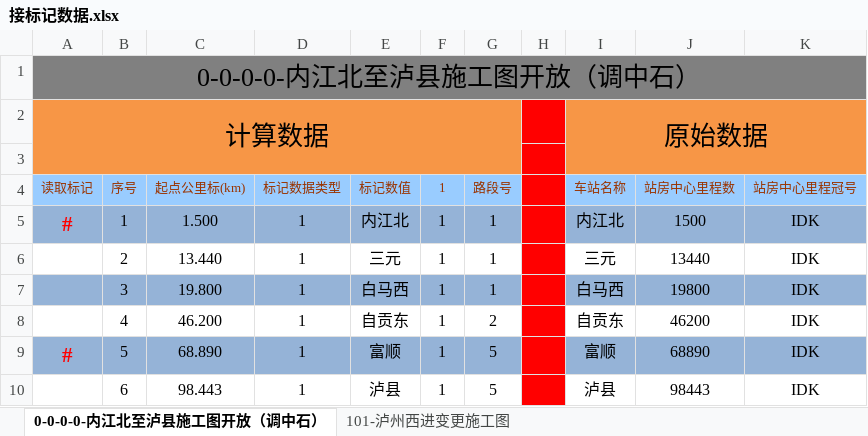
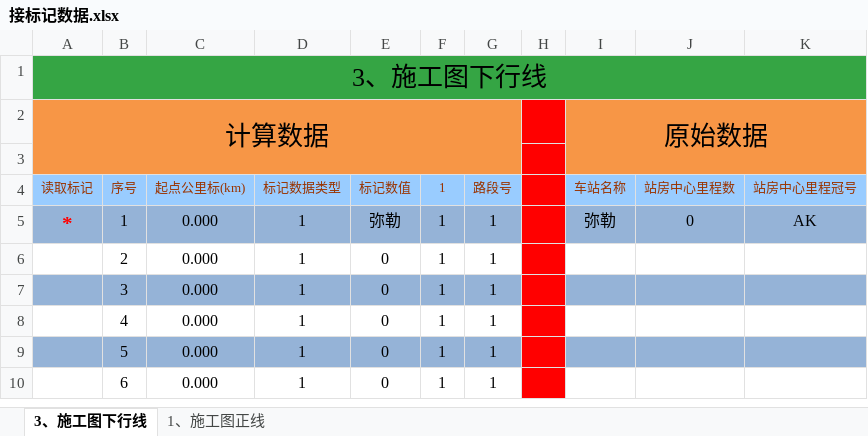
Before and after one commit to MrRnj/LineDataOperator, an Excel workbook: Inter_face/Inter_face/bin/Debug/excelmodels/接标记数据.xlsx, sheet 3、施工图下行线, drawn as a sheet; only a part is shown; values as stored, in another font and other column widths than the file's, no borders; the diff covers the shown part only; the diff names each change by its address in the sheet, - before the commit and + after, or states it on an @@ line.

```diff
--- a/Inter_face/Inter_face/bin/Debug/excelmodels/接标记数据.xlsx (sheet 3、施工图下行线)
+++ b/Inter_face/Inter_face/bin/Debug/excelmodels/接标记数据.xlsx (sheet 3、施工图下行线)
-sheet tab: 0-0-0-0-内江北至泸县施工图开放（调中石）
+sheet tab: 3、施工图下行线
-sheet tab: 101-泸州西进变更施工图
+sheet tab: 1、施工图正线
-A1 (读取标记): 0-0-0-0-内江北至泸县施工图开放（调中石）
+A1 (读取标记): 3、施工图下行线
-A1:K1 fill: #808080
+A1:K1 fill: #35A544
-A5 (读取标记): #
+A5 (读取标记): *
-C5 (起点公里标(km)): 1.500
+C5 (起点公里标(km)): 0.000
-E5 (标记数值): 内江北
+E5 (标记数值): 弥勒
-I5 (车站名称): 内江北
+I5 (车站名称): 弥勒
-J5 (站房中心里程数): 1500
+J5 (站房中心里程数): 0
-K5 (站房中心里程冠号): IDK
+K5 (站房中心里程冠号): AK
-C6 (起点公里标(km)): 13.440
+C6 (起点公里标(km)): 0.000
-E6 (标记数值): 三元
+E6 (标记数值): 0
-I6 (车站名称): 三元
+I6 (车站名称): (empty)
-J6 (站房中心里程数): 13440
+J6 (站房中心里程数): (empty)
-K6:K10 (站房中心里程冠号): IDK
+K6:K10 (站房中心里程冠号): (empty)
-C7 (起点公里标(km)): 19.800
+C7 (起点公里标(km)): 0.000
-E7 (标记数值): 白马西
+E7 (标记数值): 0
-I7 (车站名称): 白马西
+I7 (车站名称): (empty)
-J7 (站房中心里程数): 19800
+J7 (站房中心里程数): (empty)
-C8 (起点公里标(km)): 46.200
+C8 (起点公里标(km)): 0.000
-E8 (标记数值): 自贡东
+E8 (标记数值): 0
-G8 (路段号): 2
+G8 (路段号): 1
-I8 (车站名称): 自贡东
+I8 (车站名称): (empty)
-J8 (站房中心里程数): 46200
+J8 (站房中心里程数): (empty)
-A9 (读取标记): #
+A9 (读取标记): (empty)
-C9 (起点公里标(km)): 68.890
+C9 (起点公里标(km)): 0.000
-E9 (标记数值): 富顺
+E9 (标记数值): 0
-G9:G10 (路段号): 5
+G9:G10 (路段号): 1
-I9 (车站名称): 富顺
+I9 (车站名称): (empty)
-J9 (站房中心里程数): 68890
+J9 (站房中心里程数): (empty)
-C10 (起点公里标(km)): 98.443
+C10 (起点公里标(km)): 0.000
-E10 (标记数值): 泸县
+E10 (标记数值): 0
-I10 (车站名称): 泸县
+I10 (车站名称): (empty)
-J10 (站房中心里程数): 98443
+J10 (站房中心里程数): (empty)
```
Also changed, not shown: 1000 edited cells elsewhere in this sheet, Inter_face/Inter_face/bin/Debug/excelmodels/信号机位置输出.xlsx, Inter_face/Inter_face/bin/Debug/excelmodels/信号机数据_single.xlsx, 34 other files.
